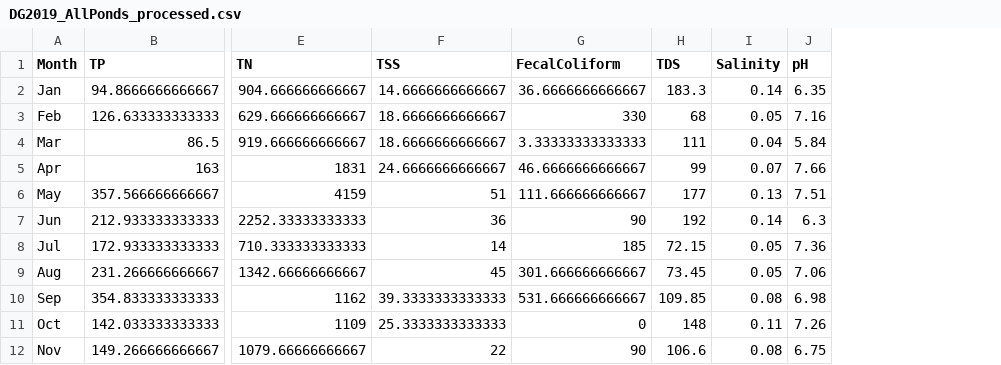
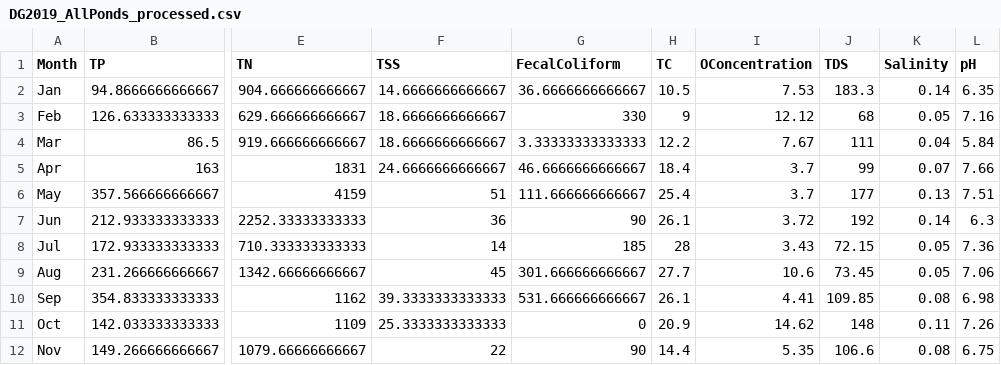
Before and after one commit to kfm20/DataProject, a CSV file: Processed/DG2019_AllPonds_processed.csv, drawn as a sheet; only a part is shown, gaps mark what is left out; the diff names each change by its address in the sheet, - before the commit and + after, or states it on an @@ line.

Commit message:
updates to parameters included in dataset to be analyzed

```diff
--- a/Processed/DG2019_AllPonds_processed.csv
+++ b/Processed/DG2019_AllPonds_processed.csv
+column H (TC), rows 2-12: 10.5 | 9 | 12.2 | 18.4 | 25.4 | 26.1 | 28 | 27.7 | 26.1 | 20.9 | 14.4
+column I (OConcentration), rows 2-12: 7.53 | 12.12 | 7.67 | 3.7 | 3.7 | 3.72 | 3.43 | 10.6 | 4.41 | 14.62 | 5.35
```
Also changed, not shown: Processed/DG2019_RainandWQ_processed.csv, 1 other file.
